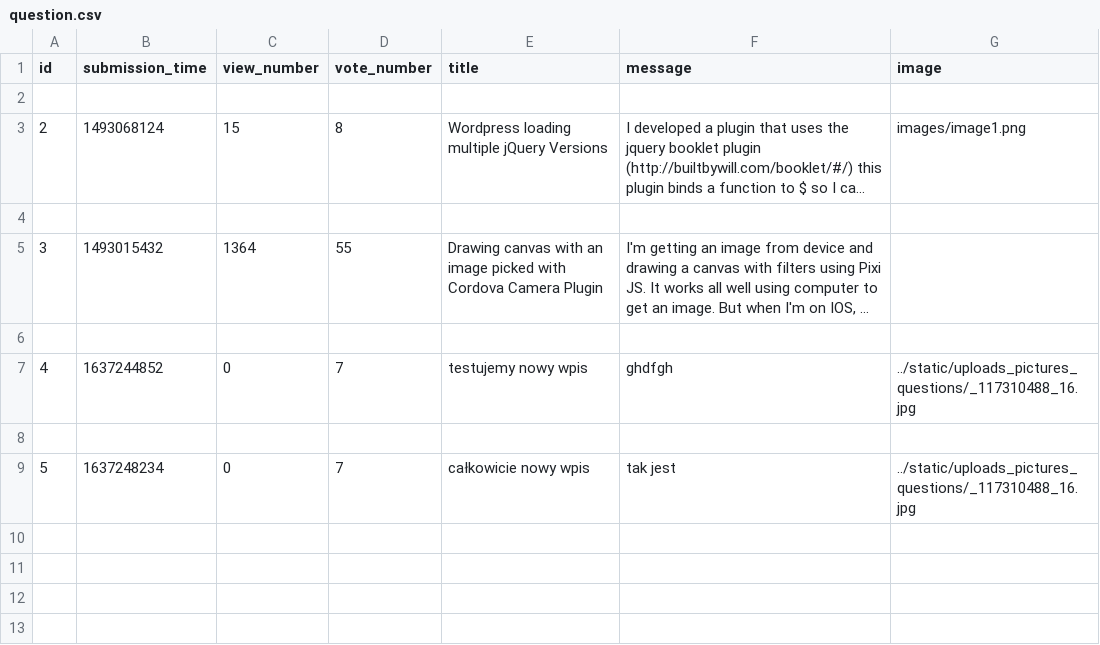
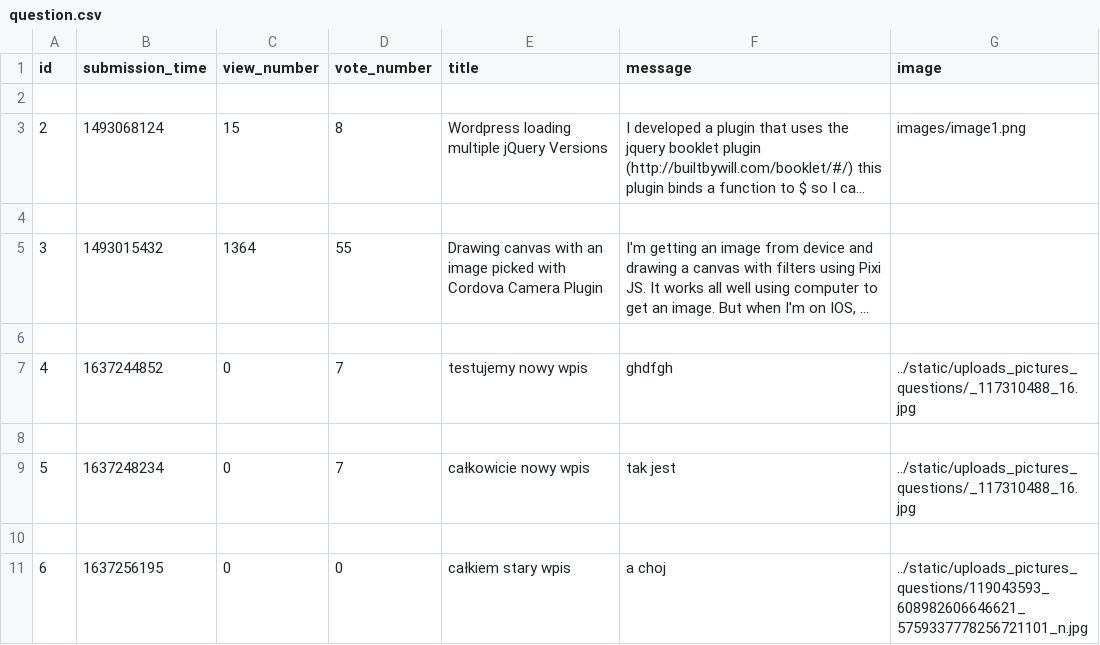
Before and after one commit to SebastianRyndak/Ask-Mate, a CSV file: sample_data/question.csv, drawn as a sheet; long unchanged cells end in …; the diff names each change by its address in the sheet, - before the commit and + after, or states it on an @@ line.

Commit message:
fixed add-questions

```diff
--- a/sample_data/question.csv
+++ b/sample_data/question.csv
+row 10: (empty)
+row 11: 6 | 1637256195 | 0 | 0 | całkiem stary wpis | a choj | ../static/uploads_pictures_questions/119043593_608982606646621_5759337778256721101_n.jpg
```
Also changed, not shown: sample_data/answer.csv, 3 other files.
